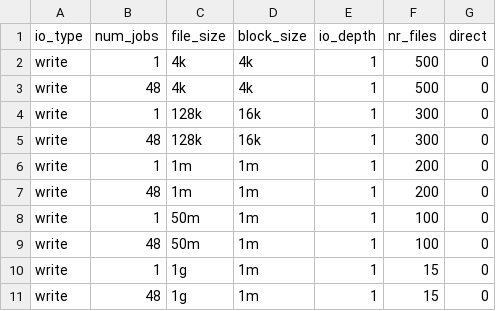
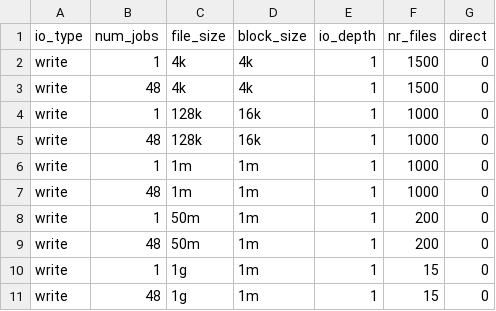
Before and after one commit to GoogleCloudPlatform/gcsfuse-tools, a CSV file: distributed-micro-benchmark/test_suites/kokoro/kokoro_write_test_cases.csv, drawn as a sheet.

```diff
--- a/distributed-micro-benchmark/test_suites/kokoro/kokoro_write_test_cases.csv
+++ b/distributed-micro-benchmark/test_suites/kokoro/kokoro_write_test_cases.csv
@@ -1,10 +1,10 @@
 io_type,num_jobs,file_size,block_size,io_depth,nr_files,direct
-write,1,4k,4k,1,500,0
-write,48,4k,4k,1,500,0
-write,1,128k,16k,1,300,0
-write,48,128k,16k,1,300,0
-write,1,1m,1m,1,200,0
-write,48,1m,1m,1,200,0
-write,1,50m,1m,1,100,0
-write,48,50m,1m,1,100,0
+write,1,4k,4k,1,1500,0
+write,48,4k,4k,1,1500,0
+write,1,128k,16k,1,1000,0
+write,48,128k,16k,1,1000,0
+write,1,1m,1m,1,1000,0
+write,48,1m,1m,1,1000,0
+write,1,50m,1m,1,200,0
+write,48,50m,1m,1,200,0
 write,1,1g,1m,1,15,0
```
Also changed, not shown: distributed-micro-benchmark/test_suites/kokoro/kokoro_read_test_cases.csv, 1 other file.
